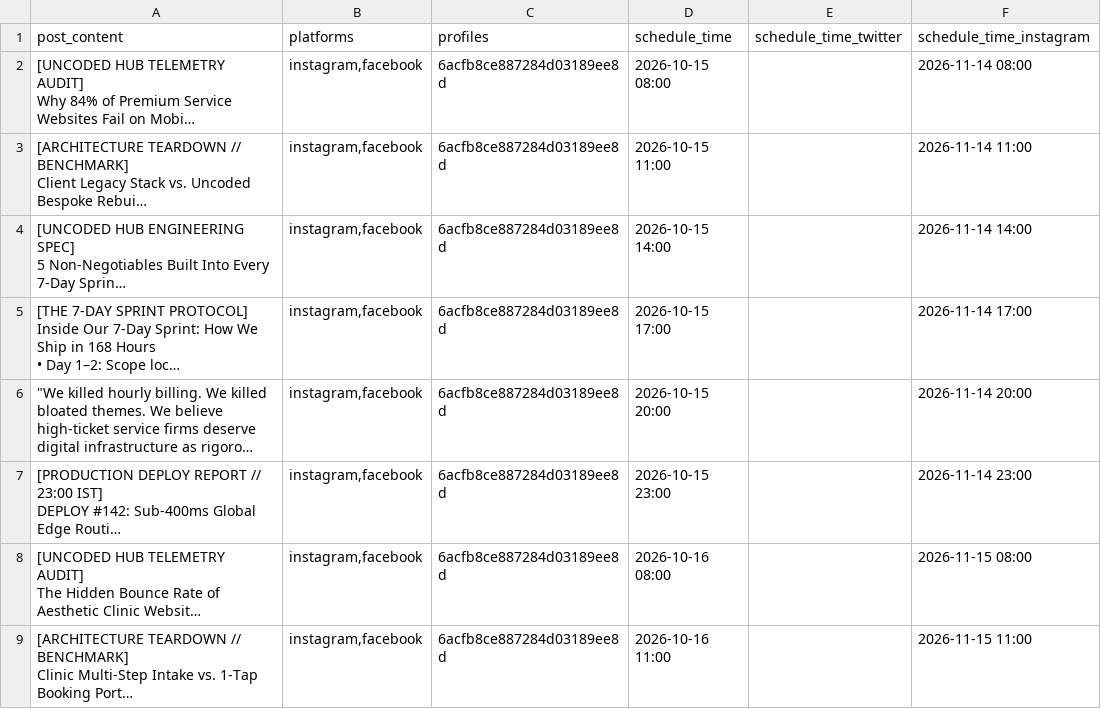
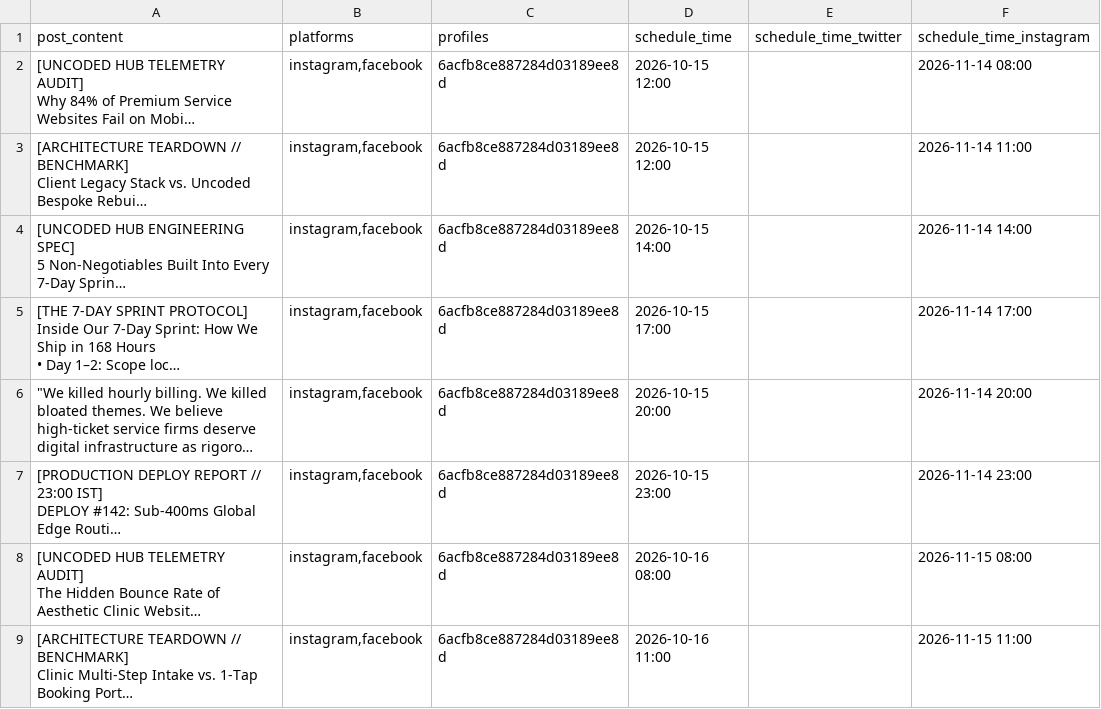
Before and after one commit to founderdeepak/uncodedhub, a CSV file: linkedIn_Master/uncodedhub_180_instagram_campaign/master_uncodedhub_180_zernio_schedule.csv, drawn as a sheet; only a part is shown; long unchanged cells end in …; the diff names each change by its address in the sheet, - before the commit and + after, or states it on an @@ line.

Commit message:
fix(schedule): shift 15th 8am and 11am slots to 12pm

```diff
--- a/linkedIn_Master/uncodedhub_180_instagram_campaign/master_uncodedhub_180_zernio_schedule.csv
+++ b/linkedIn_Master/uncodedhub_180_instagram_campaign/master_uncodedhub_180_zernio_schedule.csv
-D2: 2026-10-15 08:00
+D2: 2026-10-15 12:00
-D3: 2026-10-15 11:00
+D3: 2026-10-15 12:00
```
